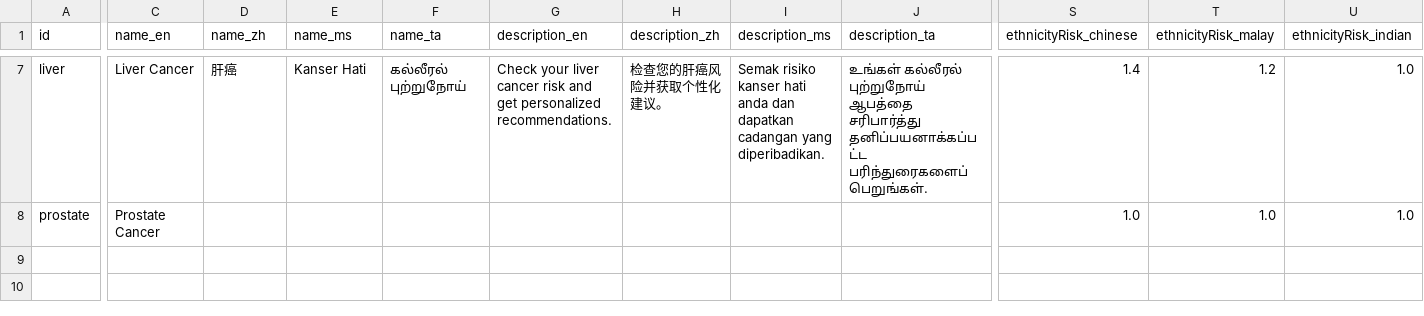
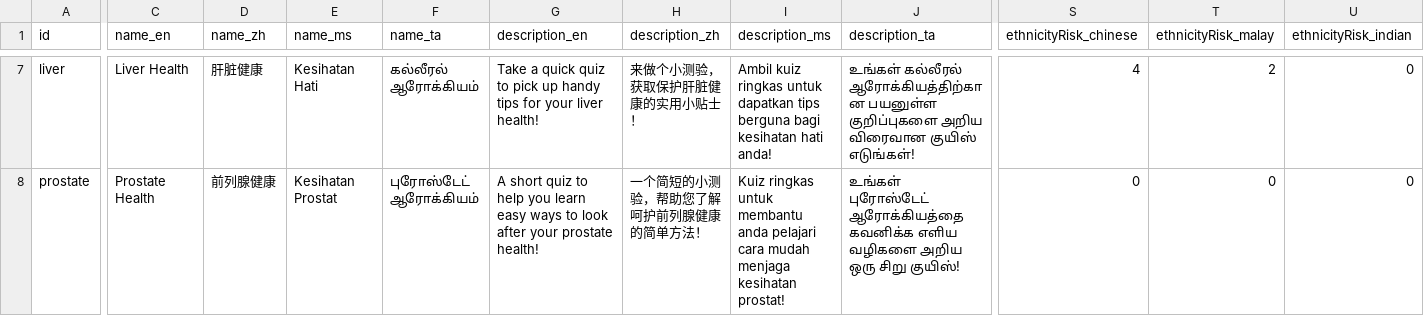
Before and after one commit to Zaynereo/scs-risk-assessment-tool, a CSV file: data/cancer_types.csv, drawn as a sheet; only a part is shown, gaps mark what is left out; the diff covers the shown part only; the diff names each change by its address in the sheet, - before the commit and + after, or states it on an @@ line.

```diff
--- a/data/cancer_types.csv
+++ b/data/cancer_types.csv
-C7 (name_en): Liver Cancer
+C7 (name_en): Liver Health
-D7 (name_zh): 肝癌
+D7 (name_zh): 肝脏健康
-E7 (name_ms): Kanser Hati
+E7 (name_ms): Kesihatan Hati
-F7 (name_ta): கல்லீரல் புற்றுநோய்
+F7 (name_ta): கல்லீரல் ஆரோக்கியம்
-G7 (description_en): Check your liver cancer risk and get personalized recommendations.
+G7 (description_en): Take a quick quiz to pick up handy tips for your liver health!
-H7 (description_zh): 检查您的肝癌风险并获取个性化建议。
+H7 (description_zh): 来做个小测验，获取保护肝脏健康的实用小贴士！
-I7 (description_ms): Semak risiko kanser hati anda dan dapatkan cadangan yang diperibadikan.
+I7 (description_ms): Ambil kuiz ringkas untuk dapatkan tips berguna bagi kesihatan hati anda!
-J7 (description_ta): உங்கள் கல்லீரல் புற்றுநோய் ஆபத்தை சரிபார்த்து தனிப்பயனாக்கப்பட்ட பரிந்துரைகளைப் பெறுங்கள்.
+J7 (description_ta): உங்கள் கல்லீரல் ஆரோக்கியத்திற்கான பயனுள்ள குறிப்புகளை அறிய விரைவான குயிஸ் எடுங்கள்!
-S7 (ethnicityRisk_chinese): 1.4
+S7 (ethnicityRisk_chinese): 4
-T7 (ethnicityRisk_malay): 1.2
+T7 (ethnicityRisk_malay): 2
-U7:U8 (ethnicityRisk_indian): 1.0
+U7:U8 (ethnicityRisk_indian): 0
-C8 (name_en): Prostate Cancer
+C8 (name_en): Prostate Health
-D8 (name_zh): (empty)
+D8 (name_zh): 前列腺健康
-E8 (name_ms): (empty)
+E8 (name_ms): Kesihatan Prostat
-F8 (name_ta): (empty)
+F8 (name_ta): புரோஸ்டேட் ஆரோக்கியம்
-G8 (description_en): (empty)
+G8 (description_en): A short quiz to help you learn easy ways to look after your prostate health!
-H8 (description_zh): (empty)
+H8 (description_zh): 一个简短的小测验，帮助您了解呵护前列腺健康的简单方法！
-I8 (description_ms): (empty)
+I8 (description_ms): Kuiz ringkas untuk membantu anda pelajari cara mudah menjaga kesihatan prostat!
-J8 (description_ta): (empty)
+J8 (description_ta): உங்கள் புரோஸ்டேட் ஆரோக்கியத்தை கவனிக்க எளிய வழிகளை அறிய ஒரு சிறு குயிஸ்!
-S8 (ethnicityRisk_chinese): 1.0
+S8 (ethnicityRisk_chinese): 0
-T8 (ethnicityRisk_malay): 1.0
+T8 (ethnicityRisk_malay): 0
```
Also changed, not shown: 70 edited cells elsewhere in this file, data/assessments.csv, data/assignments.csv, 25 other files.
